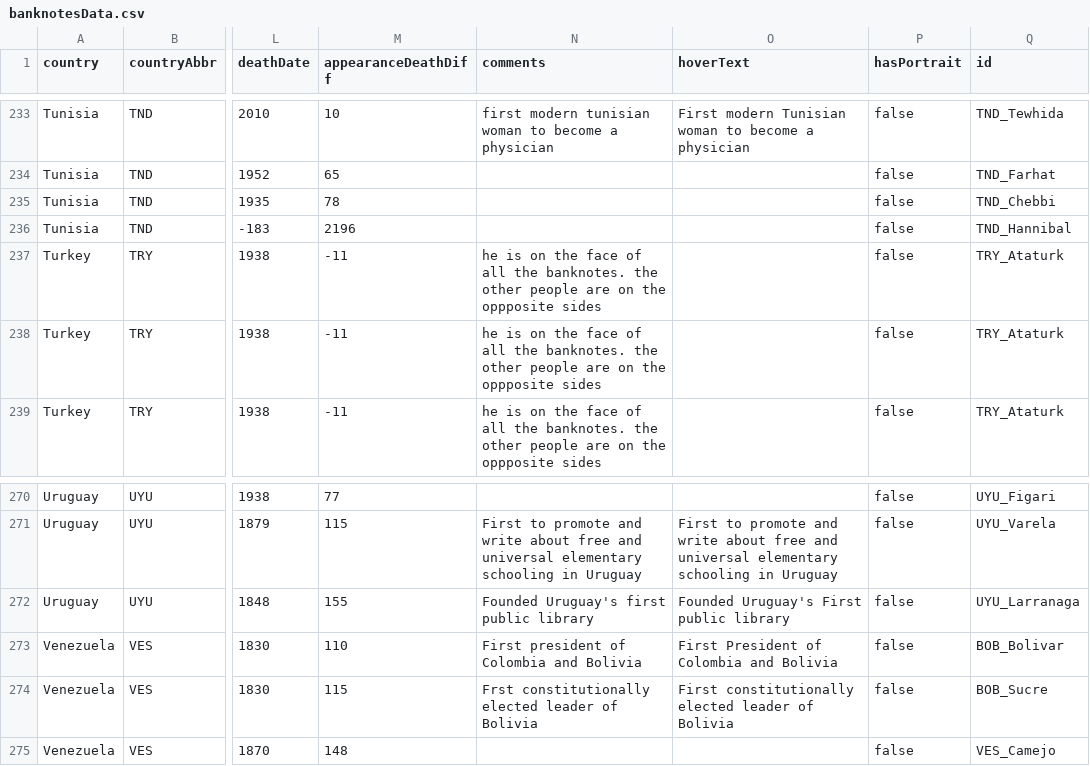
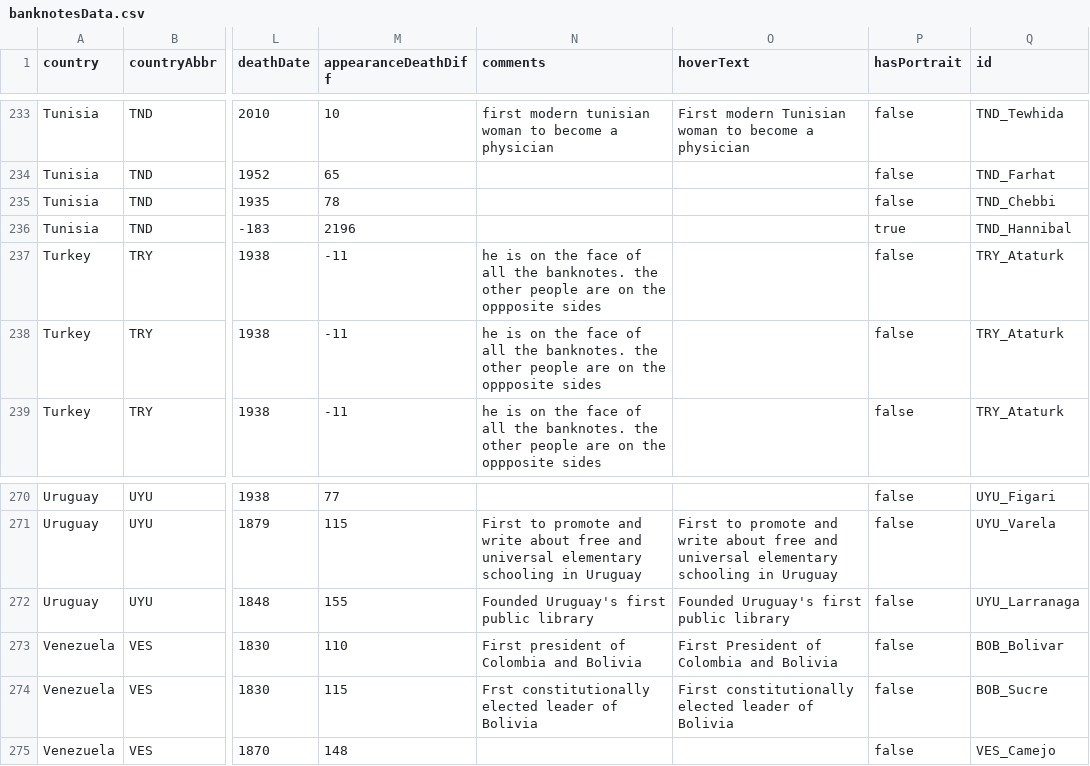
Before and after one commit to the-pudding/banknotes, a CSV file: src/data/banknotesData.csv, drawn as a sheet; only a part is shown, gaps mark what is left out; the diff covers the shown part only; the diff names each change by its address in the sheet, - before the commit and + after, or states it on an @@ line.

```diff
--- a/src/data/banknotesData.csv
+++ b/src/data/banknotesData.csv
-P236 (hasPortrait): false
+P236 (hasPortrait): true
-O272 (hoverText): Founded Uruguay's First public library
+O272 (hoverText): Founded Uruguay's first public library
```
Also changed, not shown: 20 edited cells elsewhere in this file, 9 other files.
